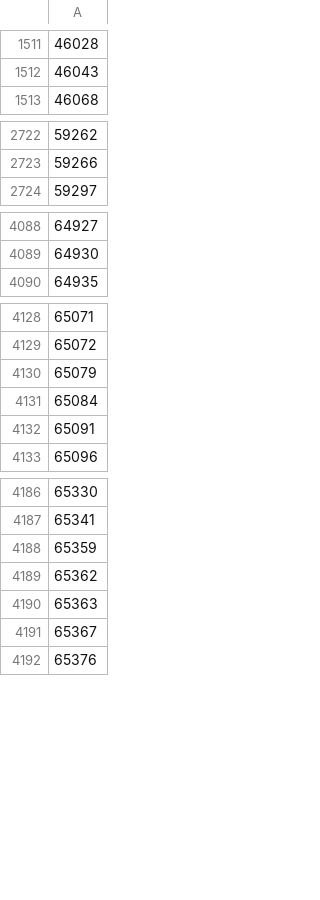
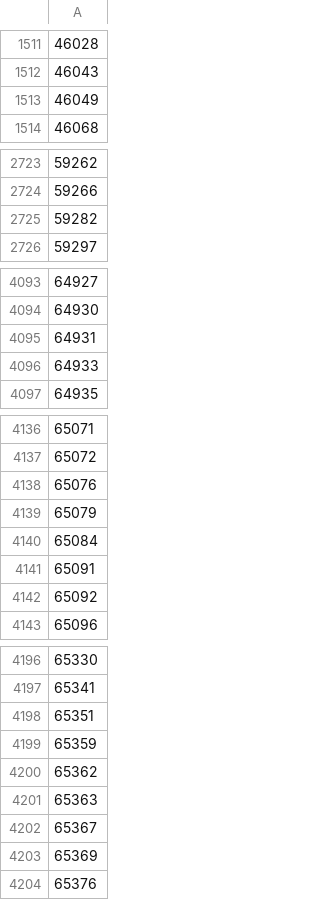
Before and after one commit to etalab/data_pass, a CSV file: lib/suivi_dtnum/v1_v2_ids_matcher/datapass_v1_ids.csv, drawn as a sheet; only a part is shown, gaps mark what is left out; the diff covers the shown part only; the diff names each change by its address in the sheet, - before the commit and + after, or states it on an @@ line.

```diff
--- a/lib/suivi_dtnum/v1_v2_ids_matcher/datapass_v1_ids.csv
+++ b/lib/suivi_dtnum/v1_v2_ids_matcher/datapass_v1_ids.csv
+row 1513: 46049
+row 2725: 59282
+row 4095: 64931
+row 4096: 64933
+row 4138: 65076
+row 4142: 65092
+row 4198: 65351
+row 4203: 65369
```
Also changed, not shown: 118 added rows elsewhere in this file, 8 other files.
